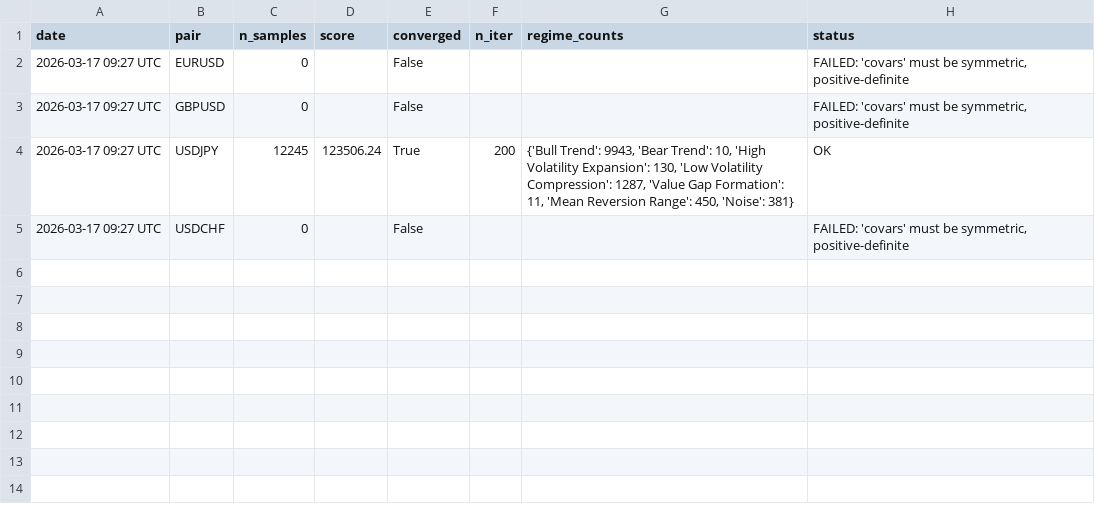
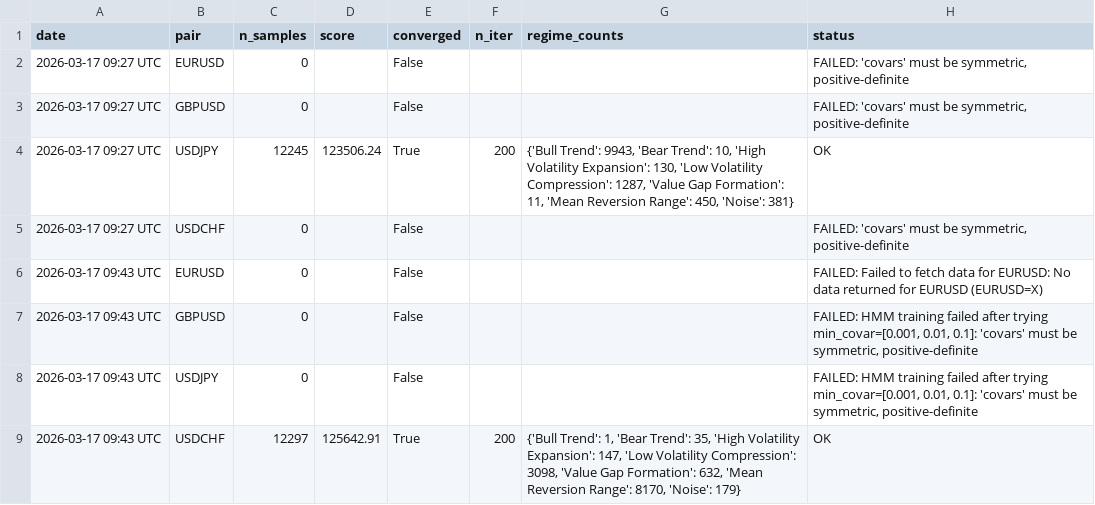
Before and after one commit to adetoroseyi/fx-regime-terminal, a CSV file: logs/retrain_log.csv, drawn as a sheet.

```diff
--- a/logs/retrain_log.csv
+++ b/logs/retrain_log.csv
@@ -5 +5,5 @@ date,pair,n_samples,score,converged,n_iter,regime_counts,status
 2026-03-17 09:27 UTC,USDCHF,0,,False,,,"FAILED: 'covars' must be symmetric, positive-definite"
+2026-03-17 09:43 UTC,EURUSD,0,,False,,,FAILED: Failed to fetch data for EURUSD: No data returned for EURUSD (EURUSD=X)
+2026-03-17 09:43 UTC,GBPUSD,0,,False,,,"FAILED: HMM training failed after trying min_covar=[0.001, 0.01, 0.1]: 'covars' must be symmetric, positive-definite"
+2026-03-17 09:43 UTC,USDJPY,0,,False,,,"FAILED: HMM training failed after trying min_covar=[0.001, 0.01, 0.1]: 'covars' must be symmetric, positive-definite"
+2026-03-17 09:43 UTC,USDCHF,12297,125642.91,True,200,"{'Bull Trend': 1, 'Bear Trend': 35, 'High Volatility Expansion': 147, 'Low Volatility Compression': 3098, 'Value Gap Formation': 632, 'Mean Reversion Range': 8170, 'Noise': 179}",OK
```
Also changed, not shown: 1 other file.
